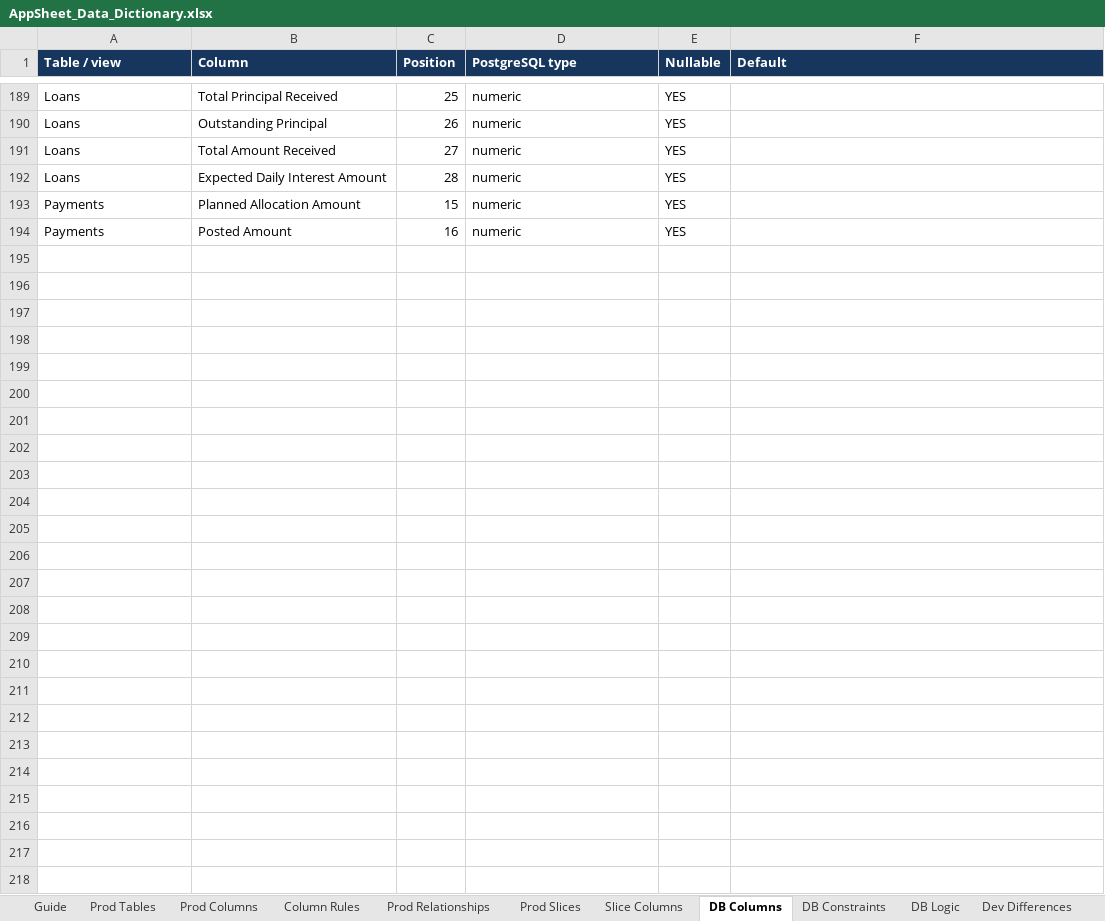
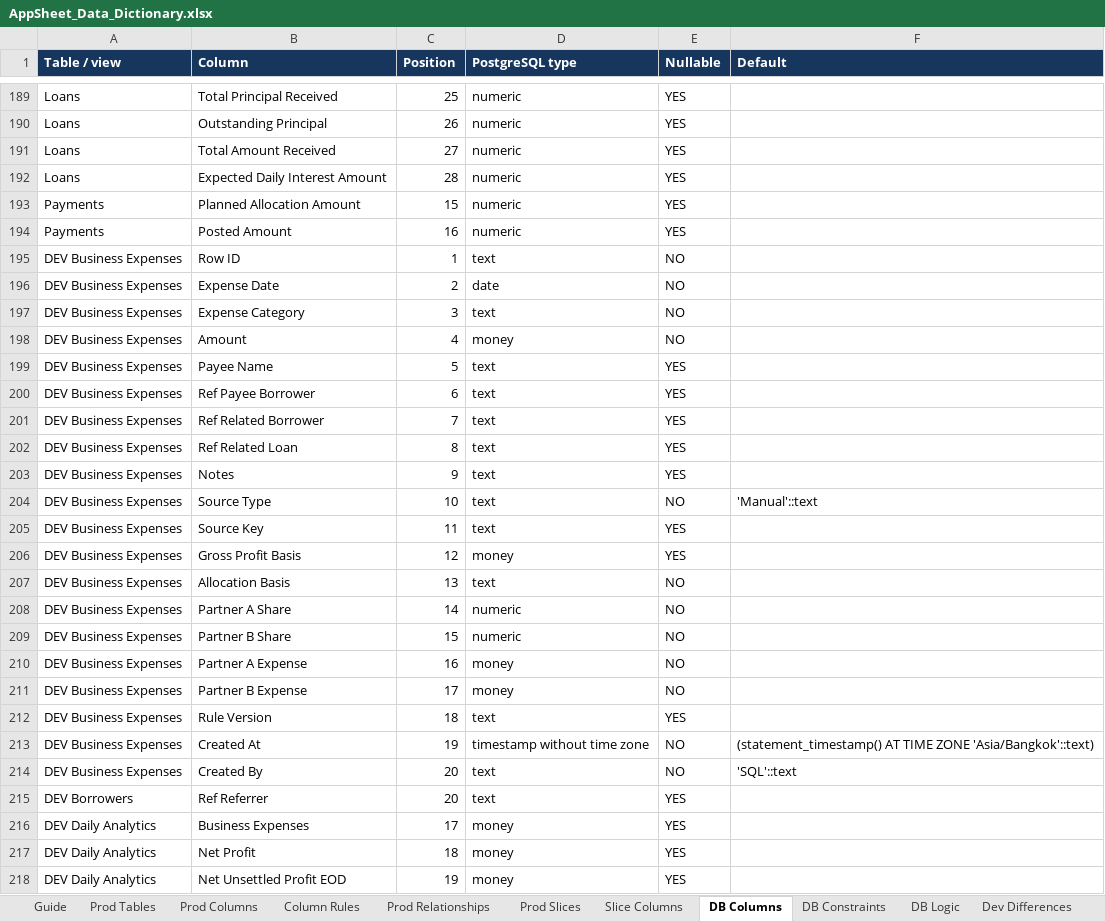
Before and after one commit to welct0407/MW-Credit-App, an Excel workbook: Documents/AppSheet_Data_Dictionary.xlsx, sheet DB Columns, drawn as a sheet; only a part is shown, gaps mark what is left out; values as stored, in another font and other column widths than the file's, no borders; the diff names each change by its address in the sheet, - before the commit and + after, or states it on an @@ line.

Commit message:
Implement DEV business expenses and referral rebates with net partner reporting

```diff
--- a/Documents/AppSheet_Data_Dictionary.xlsx (sheet DB Columns)
+++ b/Documents/AppSheet_Data_Dictionary.xlsx (sheet DB Columns)
+row 195: DEV Business Expenses | Row ID | 1 | text | NO
+row 196: DEV Business Expenses | Expense Date | 2 | date | NO
+row 197: DEV Business Expenses | Expense Category | 3 | text | NO
+row 198: DEV Business Expenses | Amount | 4 | money | NO
+row 199: DEV Business Expenses | Payee Name | 5 | text | YES
+row 200: DEV Business Expenses | Ref Payee Borrower | 6 | text | YES
+row 201: DEV Business Expenses | Ref Related Borrower | 7 | text | YES
+row 202: DEV Business Expenses | Ref Related Loan | 8 | text | YES
+row 203: DEV Business Expenses | Notes | 9 | text | YES
+row 204: DEV Business Expenses | Source Type | 10 | text | NO | 'Manual'::text
+row 205: DEV Business Expenses | Source Key | 11 | text | YES
+row 206: DEV Business Expenses | Gross Profit Basis | 12 | money | YES
+row 207: DEV Business Expenses | Allocation Basis | 13 | text | NO
+row 208: DEV Business Expenses | Partner A Share | 14 | numeric | NO
+row 209: DEV Business Expenses | Partner B Share | 15 | numeric | NO
+row 210: DEV Business Expenses | Partner A Expense | 16 | money | NO
+row 211: DEV Business Expenses | Partner B Expense | 17 | money | NO
+row 212: DEV Business Expenses | Rule Version | 18 | text | YES
+row 213: DEV Business Expenses | Created At | 19 | timestamp without time zone | NO | (statement_timestamp() AT TIME ZONE 'Asia/Bangkok'::text)
+row 214: DEV Business Expenses | Created By | 20 | text | NO | 'SQL'::text
+row 215: DEV Borrowers | Ref Referrer | 20 | text | YES
+row 216: DEV Daily Analytics | Business Expenses | 17 | money | YES
+row 217: DEV Daily Analytics | Net Profit | 18 | money | YES
+row 218: DEV Daily Analytics | Net Unsettled Profit EOD | 19 | money | YES
```
Also changed, not shown: sheet Dev Differences, sheet DB Logic, sheet DB Constraints, sheet App Settings, sheet Guide, 38 other files.
